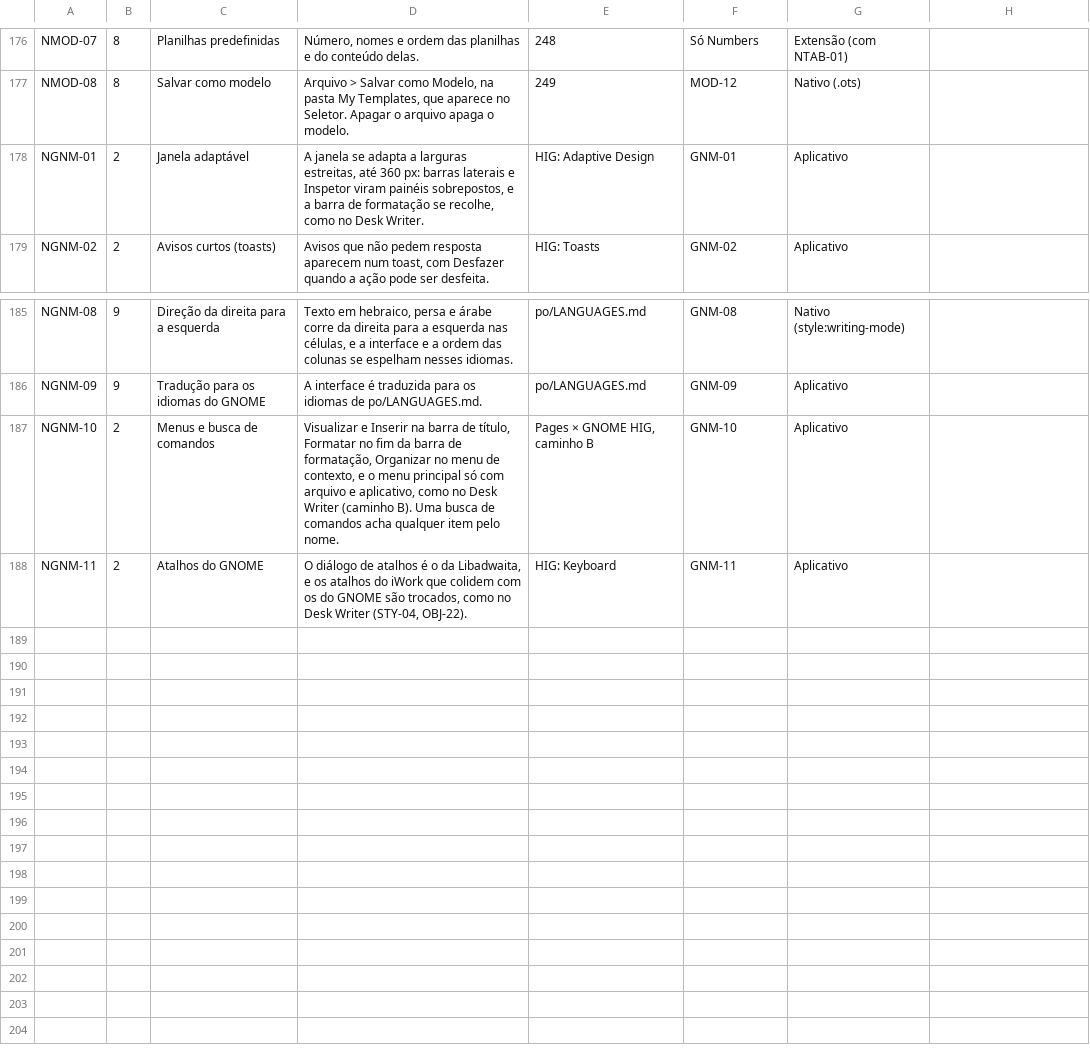
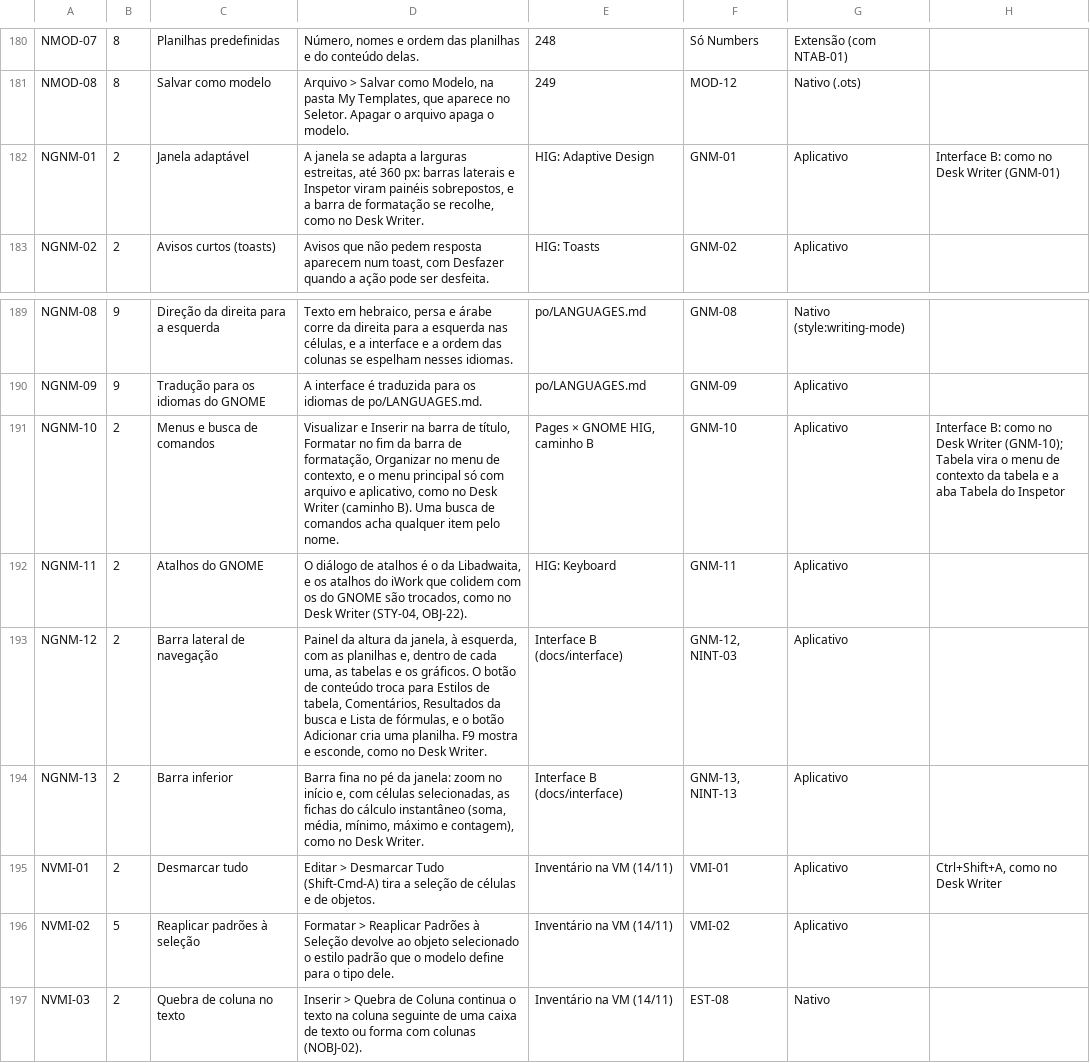
Before and after one commit to brahm/desk, a TSV file: corpus/tables-matrix.tsv, drawn as a sheet; only a part is shown, gaps mark what is left out; the diff covers the shown part only.

```diff
--- a/corpus/tables-matrix.tsv
+++ b/corpus/tables-matrix.tsv
@@ -177,3 +181,3 @@ NMOD-07	8	Planilhas predefinidas	Número, nomes e ordem das planilhas e do conte
 NMOD-08	8	Salvar como modelo	Arquivo > Salvar como Modelo, na pasta My Templates, que aparece no Seletor. Apagar o arquivo apaga o modelo.	249	MOD-12	Nativo (.ots)	
-NGNM-01	2	Janela adaptável	A janela se adapta a larguras estreitas, até 360 px: barras laterais e Inspetor viram painéis sobrepostos, e a barra de formatação se recolhe, como no Desk Writer.	HIG: Adaptive Design	GNM-01	Aplicativo	
+NGNM-01	2	Janela adaptável	A janela se adapta a larguras estreitas, até 360 px: barras laterais e Inspetor viram painéis sobrepostos, e a barra de formatação se recolhe, como no Desk Writer.	HIG: Adaptive Design	GNM-01	Aplicativo	Interface B: como no Desk Writer (GNM-01)
 NGNM-02	2	Avisos curtos (toasts)	Avisos que não pedem resposta aparecem num toast, com Desfazer quando a ação pode ser desfeita.	HIG: Toasts	GNM-02	Aplicativo	
@@ -186,3 +190,8 @@ NGNM-08	9	Direção da direita para a esquerda	Texto em hebraico, persa e árabe
 NGNM-09	9	Tradução para os idiomas do GNOME	A interface é traduzida para os idiomas de po/LANGUAGES.md.	po/LANGUAGES.md	GNM-09	Aplicativo	
-NGNM-10	2	Menus e busca de comandos	Visualizar e Inserir na barra de título, Formatar no fim da barra de formatação, Organizar no menu de contexto, e o menu principal só com arquivo e aplicativo, como no Desk Writer (caminho B). Uma busca de comandos acha qualquer item pelo nome.	Pages × GNOME HIG, caminho B	GNM-10	Aplicativo	
+NGNM-10	2	Menus e busca de comandos	Visualizar e Inserir na barra de título, Formatar no fim da barra de formatação, Organizar no menu de contexto, e o menu principal só com arquivo e aplicativo, como no Desk Writer (caminho B). Uma busca de comandos acha qualquer item pelo nome.	Pages × GNOME HIG, caminho B	GNM-10	Aplicativo	Interface B: como no Desk Writer (GNM-10); Tabela vira o menu de contexto da tabela e a aba Tabela do Inspetor
 NGNM-11	2	Atalhos do GNOME	O diálogo de atalhos é o da Libadwaita, e os atalhos do iWork que colidem com os do GNOME são trocados, como no Desk Writer (STY-04, OBJ-22).	HIG: Keyboard	GNM-11	Aplicativo	
+NGNM-12	2	Barra lateral de navegação	Painel da altura da janela, à esquerda, com as planilhas e, dentro de cada uma, as tabelas e os gráficos. O botão de conteúdo troca para Estilos de tabela, Comentários, Resultados da busca e Lista de fórmulas, e o botão Adicionar cria uma planilha. F9 mostra e esconde, como no Desk Writer.	Interface B (docs/interface)	GNM-12, NINT-03	Aplicativo	
+NGNM-13	2	Barra inferior	Barra fina no pé da janela: zoom no início e, com células selecionadas, as fichas do cálculo instantâneo (soma, média, mínimo, máximo e contagem), como no Desk Writer.	Interface B (docs/interface)	GNM-13, NINT-13	Aplicativo	
+NVMI-01	2	Desmarcar tudo	Editar > Desmarcar Tudo (Shift-Cmd-A) tira a seleção de células e de objetos.	Inventário na VM (14/11)	VMI-01	Aplicativo	Ctrl+Shift+A, como no Desk Writer
+NVMI-02	5	Reaplicar padrões à seleção	Formatar > Reaplicar Padrões à Seleção devolve ao objeto selecionado o estilo padrão que o modelo define para o tipo dele.	Inventário na VM (14/11)	VMI-02	Aplicativo	
+NVMI-03	2	Quebra de coluna no texto	Inserir > Quebra de Coluna continua o texto na coluna seguinte de uma caixa de texto ou forma com colunas (NOBJ-02).	Inventário na VM (14/11)	EST-08	Nativo	
```
Also changed, not shown: 4 added rows and 14 edited cells elsewhere in this file, corpus/matrix.tsv, corpus/slides-matrix.tsv, 30 other files.
